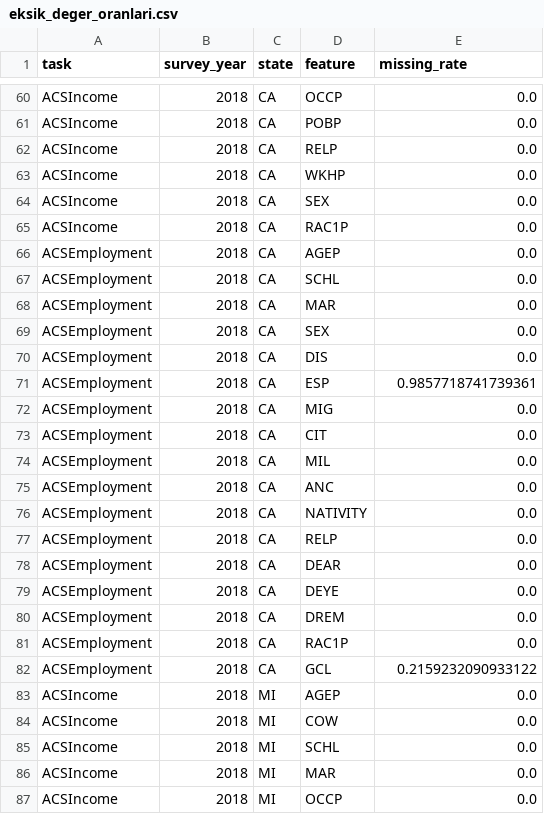
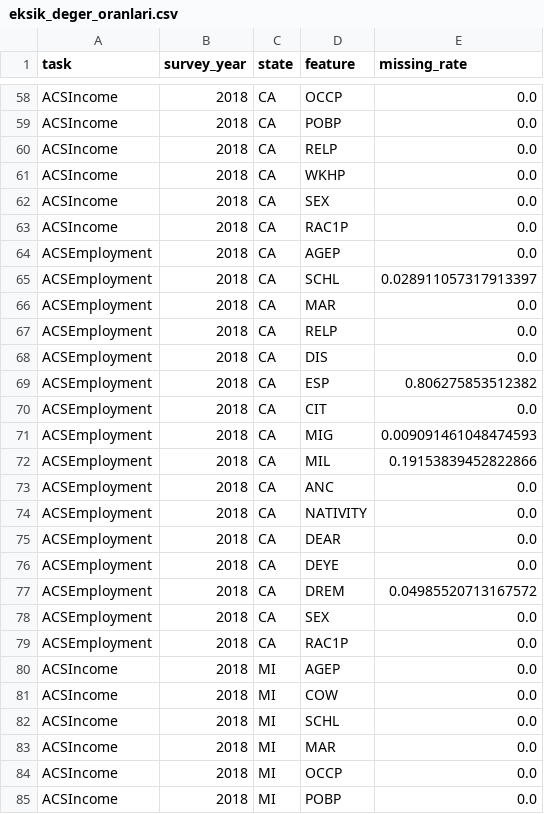
Before and after one commit to Elifsubaydarli/dagilim-kaymasi-guvenilirlik-izleme-projesi, a CSV file: reports/figures/eksik_deger_oranlari.csv, drawn as a sheet; only a part is shown, gaps mark what is left out; the shorter side is filled out with more unchanged rows; the diff covers the shown part only.

```diff
--- a/reports/figures/eksik_deger_oranlari.csv
+++ b/reports/figures/eksik_deger_oranlari.csv
@@ -66,18 +64,17 @@ ACSIncome,2018,CA,RAC1P,0.0
 ACSEmployment,2018,CA,AGEP,0.0
-ACSEmployment,2018,CA,SCHL,0.0
+ACSEmployment,2018,CA,SCHL,0.028911057317913397
 ACSEmployment,2018,CA,MAR,0.0
-ACSEmployment,2018,CA,SEX,0.0
+ACSEmployment,2018,CA,RELP,0.0
 ACSEmployment,2018,CA,DIS,0.0
-ACSEmployment,2018,CA,ESP,0.9857718741739361
-ACSEmployment,2018,CA,MIG,0.0
+ACSEmployment,2018,CA,ESP,0.806275853512382
 ACSEmployment,2018,CA,CIT,0.0
-ACSEmployment,2018,CA,MIL,0.0
+ACSEmployment,2018,CA,MIG,0.009091461048474593
+ACSEmployment,2018,CA,MIL,0.19153839452822866
 ACSEmployment,2018,CA,ANC,0.0
 ACSEmployment,2018,CA,NATIVITY,0.0
-ACSEmployment,2018,CA,RELP,0.0
 ACSEmployment,2018,CA,DEAR,0.0
 ACSEmployment,2018,CA,DEYE,0.0
-ACSEmployment,2018,CA,DREM,0.0
+ACSEmployment,2018,CA,DREM,0.04985520713167572
+ACSEmployment,2018,CA,SEX,0.0
 ACSEmployment,2018,CA,RAC1P,0.0
-ACSEmployment,2018,CA,GCL,0.2159232090933122
 ACSIncome,2018,MI,AGEP,0.0
```
Also changed, not shown: 6 added rows, 9 removed rows, 3 moved rows and 12 edited cells elsewhere in this file.
